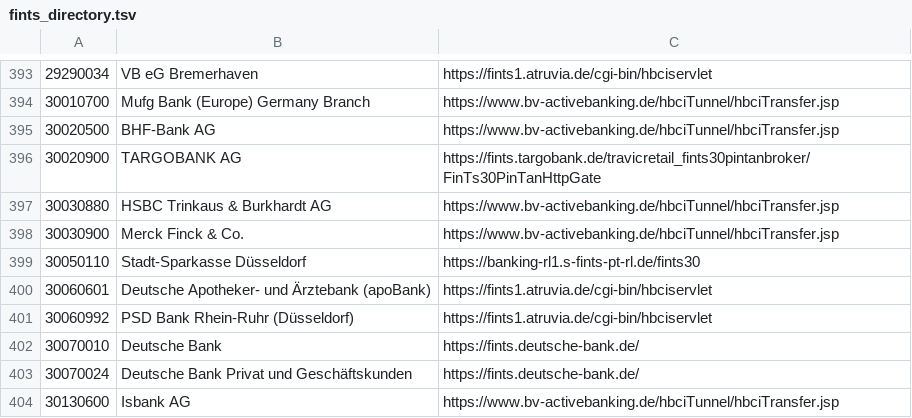
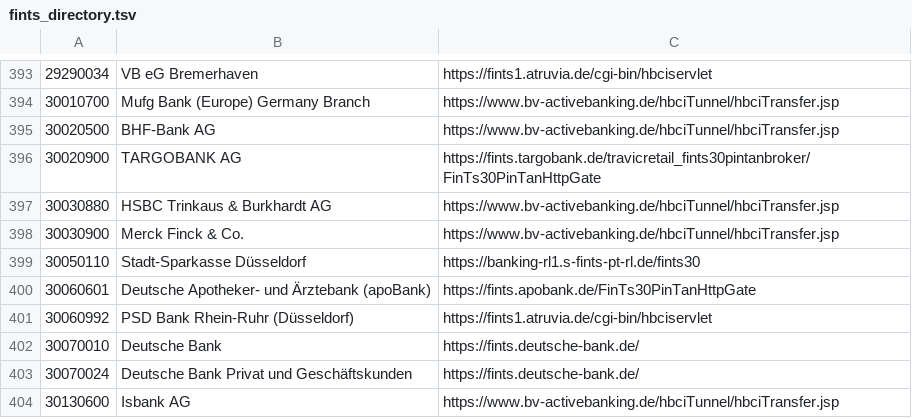
Before and after one commit to 24unix/GiroCrab, a TSV file: girocrab-core/data/fints_directory.tsv, drawn as a sheet; only a part is shown, gaps mark what is left out.

```diff
--- a/girocrab-core/data/fints_directory.tsv
+++ b/girocrab-core/data/fints_directory.tsv
@@ -399,3 +399,3 @@
 30050110	Stadt-Sparkasse Düsseldorf	https://banking-rl1.s-fints-pt-rl.de/fints30
-30060601	Deutsche Apotheker- und Ärztebank (apoBank)	https://fints1.atruvia.de/cgi-bin/hbciservlet
+30060601	Deutsche Apotheker- und Ärztebank (apoBank)	https://fints.apobank.de/FinTs30PinTanHttpGate
 30060992	PSD Bank Rhein-Ruhr (Düsseldorf)	https://fints1.atruvia.de/cgi-bin/hbciservlet
```
Also changed, not shown: 4 other files.
